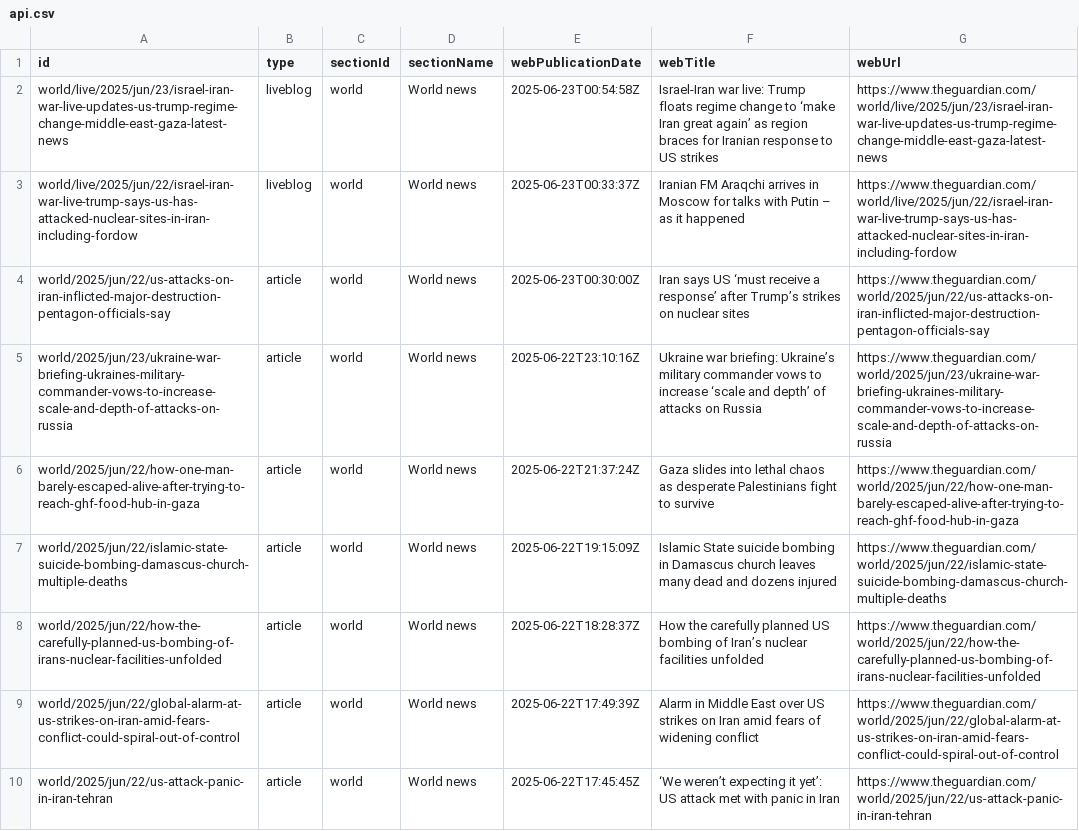
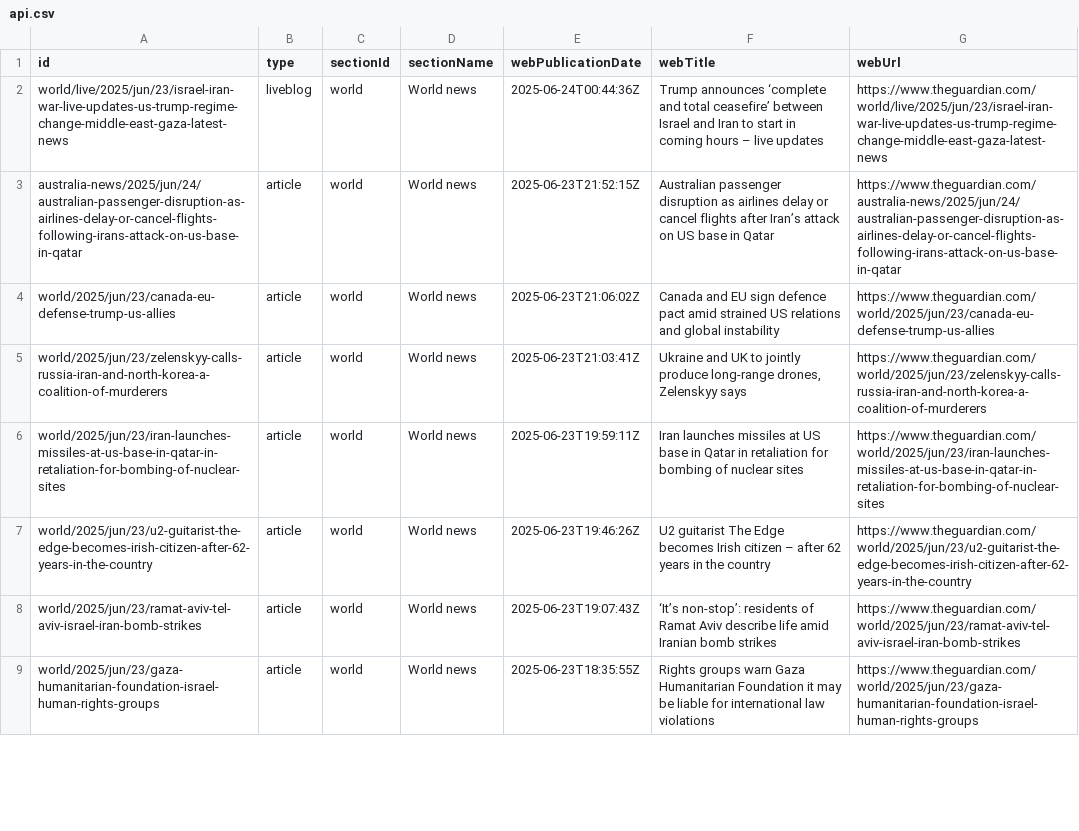
Before and after one commit to 400Ping/OpenSource-Platform, a CSV file: api.csv, drawn as a sheet; only a part is shown; the diff covers the shown part only.

```diff
--- a/api.csv
+++ b/api.csv
@@ -1,10 +1,9 @@
 id,type,sectionId,sectionName,webPublicationDate,webTitle,webUrl
-world/live/2025/jun/23/israel-iran-war-live-updates-us-trump-regime-change-middle-east-gaza-latest-news,liveblog,world,World news,2025-06-23T00:54:58Z,Israel-Iran war live: Trump floats regime change to ‘make Iran great again’ as region braces for Iranian response to US strikes,https://www.theguardian.com/world/live/2025/jun/23/israel-iran-war-live-updates-us-trump-regime-change-middle-east-gaza-latest-news
-world/live/2025/jun/22/israel-iran-war-live-trump-says-us-has-attacked-nuclear-sites-in-iran-including-fordow,liveblog,world,World news,2025-06-23T00:33:37Z,Iranian FM Araqchi arrives in Moscow for talks with Putin – as it happened,https://www.theguardian.com/world/live/2025/jun/22/israel-iran-war-live-trump-says-us-has-attacked-nuclear-sites-in-iran-including-fordow
-world/2025/jun/22/us-attacks-on-iran-inflicted-major-destruction-pentagon-officials-say,article,world,World news,2025-06-23T00:30:00Z,Iran says US ‘must receive a response’ after Trump’s strikes on nuclear sites,https://www.theguardian.com/world/2025/jun/22/us-attacks-on-iran-inflicted-major-destruction-pentagon-officials-say
-world/2025/jun/23/ukraine-war-briefing-ukraines-military-commander-vows-to-increase-scale-and-depth-of-attacks-on-russia,article,world,World news,2025-06-22T23:10:16Z,Ukraine war briefing: Ukraine’s military commander vows to increase ‘scale and depth’ of attacks on Russia,https://www.theguardian.com/world/2025/jun/23/ukraine-war-briefing-ukraines-military-commander-vows-to-increase-scale-and-depth-of-attacks-on-russia
-world/2025/jun/22/how-one-man-barely-escaped-alive-after-trying-to-reach-ghf-food-hub-in-gaza,article,world,World news,2025-06-22T21:37:24Z,Gaza slides into lethal chaos as desperate Palestinians fight to survive,https://www.theguardian.com/world/2025/jun/22/how-one-man-barely-escaped-alive-after-trying-to-reach-ghf-food-hub-in-gaza
-world/2025/jun/22/islamic-state-suicide-bombing-damascus-church-multiple-deaths,article,world,World news,2025-06-22T19:15:09Z,Islamic State suicide bombing in Damascus church leaves many dead and dozens injured,https://www.theguardian.com/world/2025/jun/22/islamic-state-suicide-bombing-damascus-church-multiple-deaths
-world/2025/jun/22/how-the-carefully-planned-us-bombing-of-irans-nuclear-facilities-unfolded,article,world,World news,2025-06-22T18:28:37Z,How the carefully planned US bombing of Iran’s nuclear facilities unfolded,https://www.theguardian.com/world/2025/jun/22/how-the-carefully-planned-us-bombing-of-irans-nuclear-facilities-unfolded
-world/2025/jun/22/global-alarm-at-us-strikes-on-iran-amid-fears-conflict-could-spiral-out-of-control,article,world,World news,2025-06-22T17:49:39Z,Alarm in Middle East over US strikes on Iran amid fears of widening conflict,https://www.theguardian.com/world/2025/jun/22/global-alarm-at-us-strikes-on-iran-amid-fears-conflict-could-spiral-out-of-control
-world/2025/jun/22/us-attack-panic-in-iran-tehran,article,world,World news,2025-06-22T17:45:45Z,‘We weren’t expecting it yet’: US attack met with panic in Iran,https://www.theguardian.com/world/2025/jun/22/us-attack-panic-in-iran-tehran
+world/live/2025/jun/23/israel-iran-war-live-updates-us-trump-regime-change-middle-east-gaza-latest-news,liveblog,world,World news,2025-06-24T00:44:36Z,Trump announces ‘complete and total ceasefire’ between Israel and Iran to start in coming hours – live updates,https://www.theguardian.com/world/live/2025/jun/23/israel-iran-war-live-updates-us-trump-regime-change-middle-east-gaza-latest-news
+australia-news/2025/jun/24/australian-passenger-disruption-as-airlines-delay-or-cancel-flights-following-irans-attack-on-us-base-in-qatar,article,world,World news,2025-06-23T21:52:15Z,Australian passenger disruption as airlines delay or cancel flights after Iran’s attack on US base in Qatar,https://www.theguardian.com/australia-news/2025/jun/24/australian-passenger-disruption-as-airlines-delay-or-cancel-flights-following-irans-attack-on-us-base-in-qatar
+world/2025/jun/23/canada-eu-defense-trump-us-allies,article,world,World news,2025-06-23T21:06:02Z,Canada and EU sign defence pact amid strained US relations and global instability,https://www.theguardian.com/world/2025/jun/23/canada-eu-defense-trump-us-allies
+world/2025/jun/23/zelenskyy-calls-russia-iran-and-north-korea-a-coalition-of-murderers,article,world,World news,2025-06-23T21:03:41Z,"Ukraine and UK to jointly produce long-range drones, Zelenskyy says",https://www.theguardian.com/world/2025/jun/23/zelenskyy-calls-russia-iran-and-north-korea-a-coalition-of-murderers
+world/2025/jun/23/iran-launches-missiles-at-us-base-in-qatar-in-retaliation-for-bombing-of-nuclear-sites,article,world,World news,2025-06-23T19:59:11Z,Iran launches missiles at US base in Qatar in retaliation for bombing of nuclear sites,https://www.theguardian.com/world/2025/jun/23/iran-launches-missiles-at-us-base-in-qatar-in-retaliation-for-bombing-of-nuclear-sites
+world/2025/jun/23/u2-guitarist-the-edge-becomes-irish-citizen-after-62-years-in-the-country,article,world,World news,2025-06-23T19:46:26Z,U2 guitarist The Edge becomes Irish citizen – after 62 years in the country,https://www.theguardian.com/world/2025/jun/23/u2-guitarist-the-edge-becomes-irish-citizen-after-62-years-in-the-country
+world/2025/jun/23/ramat-aviv-tel-aviv-israel-iran-bomb-strikes,article,world,World news,2025-06-23T19:07:43Z,‘It’s non-stop’: residents of Ramat Aviv describe life amid Iranian bomb strikes,https://www.theguardian.com/world/2025/jun/23/ramat-aviv-tel-aviv-israel-iran-bomb-strikes
+world/2025/jun/23/gaza-humanitarian-foundation-israel-human-rights-groups,article,world,World news,2025-06-23T18:35:55Z,Rights groups warn Gaza Humanitarian Foundation it may be liable for international law violations,https://www.theguardian.com/world/2025/jun/23/gaza-humanitarian-foundation-israel-human-rights-groups
```
Also changed, not shown: 1 added row and 45 edited cells elsewhere in this file.
